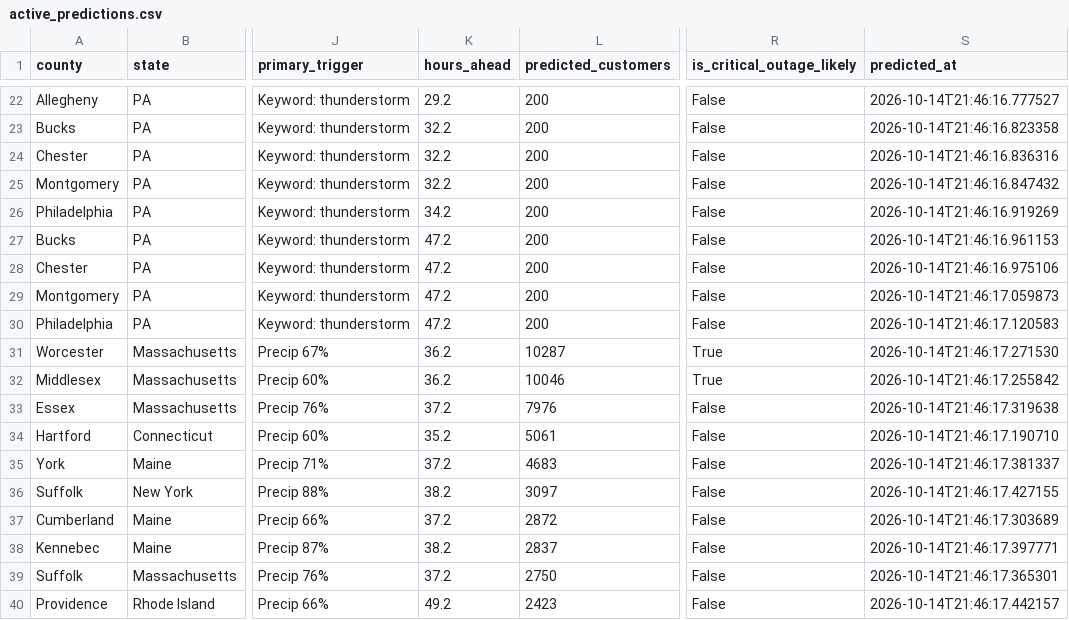
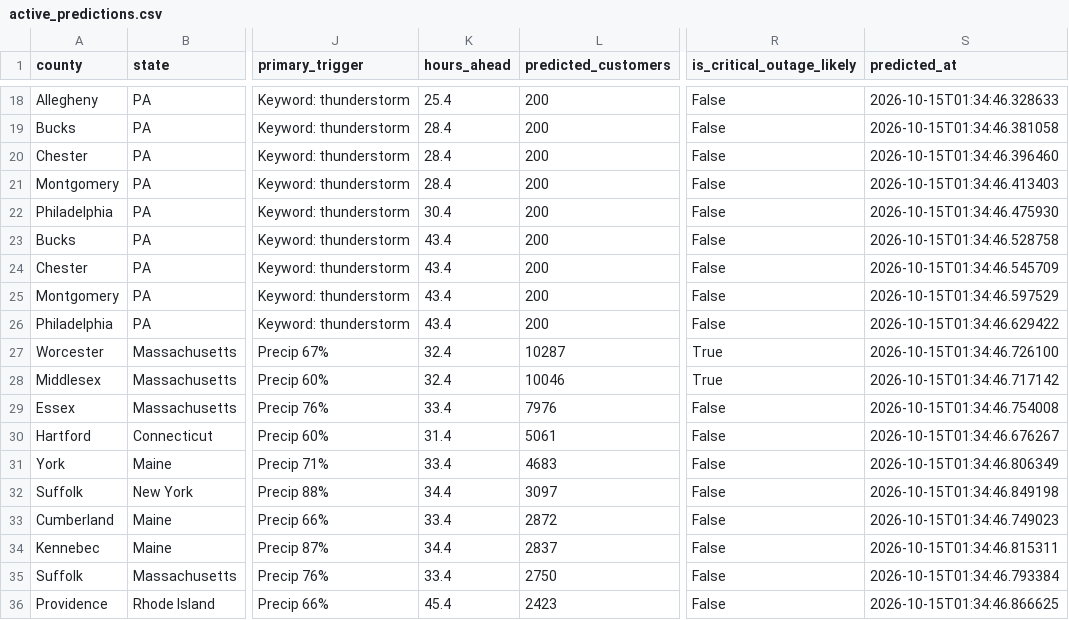
Before and after one commit to Jay9074/gridwatch, a CSV file: data/stormwatch/predictions/active_predictions.csv, drawn as a sheet; only a part is shown, gaps mark what is left out; addresses are those after the commit; the diff covers the shown part only; the diff names each change by its address in the sheet, - before the commit and + after, or states it on an @@ line.

```diff
--- a/data/stormwatch/predictions/active_predictions.csv
+++ b/data/stormwatch/predictions/active_predictions.csv
-K18 (hours_ahead): 29.2
+K18 (hours_ahead): 25.4
-S18 (predicted_at): 2026-10-14T21:46:16.777527
+S18 (predicted_at): 2026-10-15T01:34:46.328633
-K19:K21 (hours_ahead): 32.2
+K19:K21 (hours_ahead): 28.4
-S19 (predicted_at): 2026-10-14T21:46:16.823358
+S19 (predicted_at): 2026-10-15T01:34:46.381058
-S20 (predicted_at): 2026-10-14T21:46:16.836316
+S20 (predicted_at): 2026-10-15T01:34:46.396460
-S21 (predicted_at): 2026-10-14T21:46:16.847432
+S21 (predicted_at): 2026-10-15T01:34:46.413403
-K22 (hours_ahead): 34.2
+K22 (hours_ahead): 30.4
-S22 (predicted_at): 2026-10-14T21:46:16.919269
+S22 (predicted_at): 2026-10-15T01:34:46.475930
-K23:K26 (hours_ahead): 47.2
+K23:K26 (hours_ahead): 43.4
-S23 (predicted_at): 2026-10-14T21:46:16.961153
+S23 (predicted_at): 2026-10-15T01:34:46.528758
-S24 (predicted_at): 2026-10-14T21:46:16.975106
+S24 (predicted_at): 2026-10-15T01:34:46.545709
-S25 (predicted_at): 2026-10-14T21:46:17.059873
+S25 (predicted_at): 2026-10-15T01:34:46.597529
-S26 (predicted_at): 2026-10-14T21:46:17.120583
+S26 (predicted_at): 2026-10-15T01:34:46.629422
-K27:K28 (hours_ahead): 36.2
+K27:K28 (hours_ahead): 32.4
-S27 (predicted_at): 2026-10-14T21:46:17.271530
+S27 (predicted_at): 2026-10-15T01:34:46.726100
-S28 (predicted_at): 2026-10-14T21:46:17.255842
+S28 (predicted_at): 2026-10-15T01:34:46.717142
-K29 (hours_ahead): 37.2
+K29 (hours_ahead): 33.4
-S29 (predicted_at): 2026-10-14T21:46:17.319638
+S29 (predicted_at): 2026-10-15T01:34:46.754008
-K30 (hours_ahead): 35.2
+K30 (hours_ahead): 31.4
-S30 (predicted_at): 2026-10-14T21:46:17.190710
+S30 (predicted_at): 2026-10-15T01:34:46.676267
-K31 (hours_ahead): 37.2
+K31 (hours_ahead): 33.4
-S31 (predicted_at): 2026-10-14T21:46:17.381337
+S31 (predicted_at): 2026-10-15T01:34:46.806349
-K32 (hours_ahead): 38.2
+K32 (hours_ahead): 34.4
-S32 (predicted_at): 2026-10-14T21:46:17.427155
+S32 (predicted_at): 2026-10-15T01:34:46.849198
-K33 (hours_ahead): 37.2
+K33 (hours_ahead): 33.4
-S33 (predicted_at): 2026-10-14T21:46:17.303689
+S33 (predicted_at): 2026-10-15T01:34:46.749023
-K34 (hours_ahead): 38.2
+K34 (hours_ahead): 34.4
-S34 (predicted_at): 2026-10-14T21:46:17.397771
+S34 (predicted_at): 2026-10-15T01:34:46.815311
-K35 (hours_ahead): 37.2
+K35 (hours_ahead): 33.4
-S35 (predicted_at): 2026-10-14T21:46:17.365301
+S35 (predicted_at): 2026-10-15T01:34:46.793384
-K36 (hours_ahead): 49.2
+K36 (hours_ahead): 45.4
-S36 (predicted_at): 2026-10-14T21:46:17.442157
+S36 (predicted_at): 2026-10-15T01:34:46.866625
```
Also changed, not shown: 4 removed rows and 50 edited cells elsewhere in this file, data/stormwatch/predictions/prediction_log.csv, data/stormwatch/storms/active_storms.csv, 2 other files.
